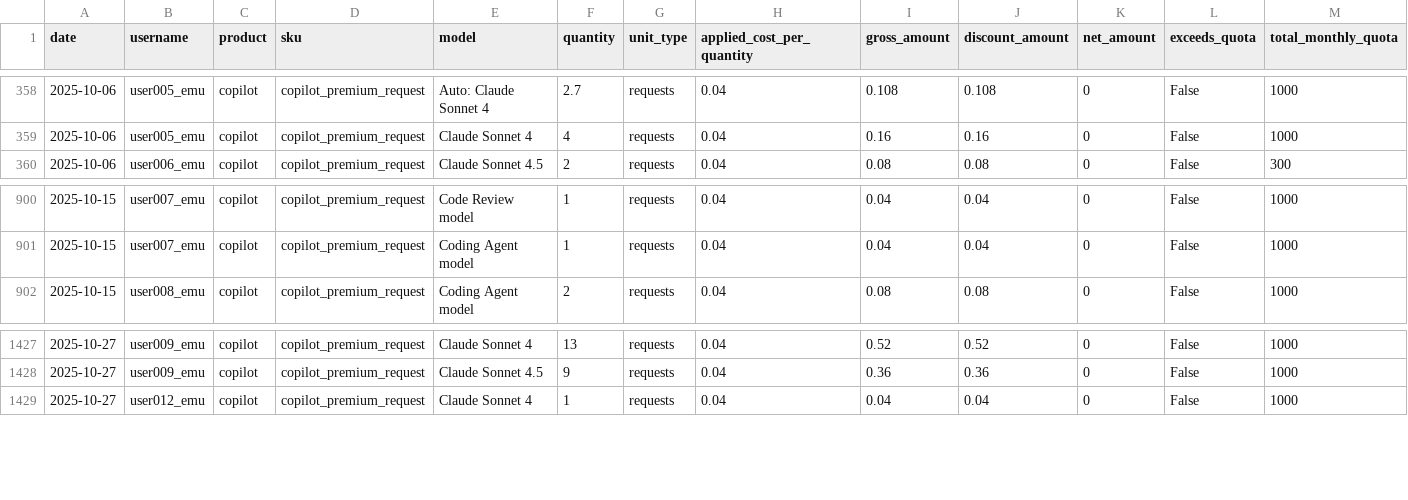
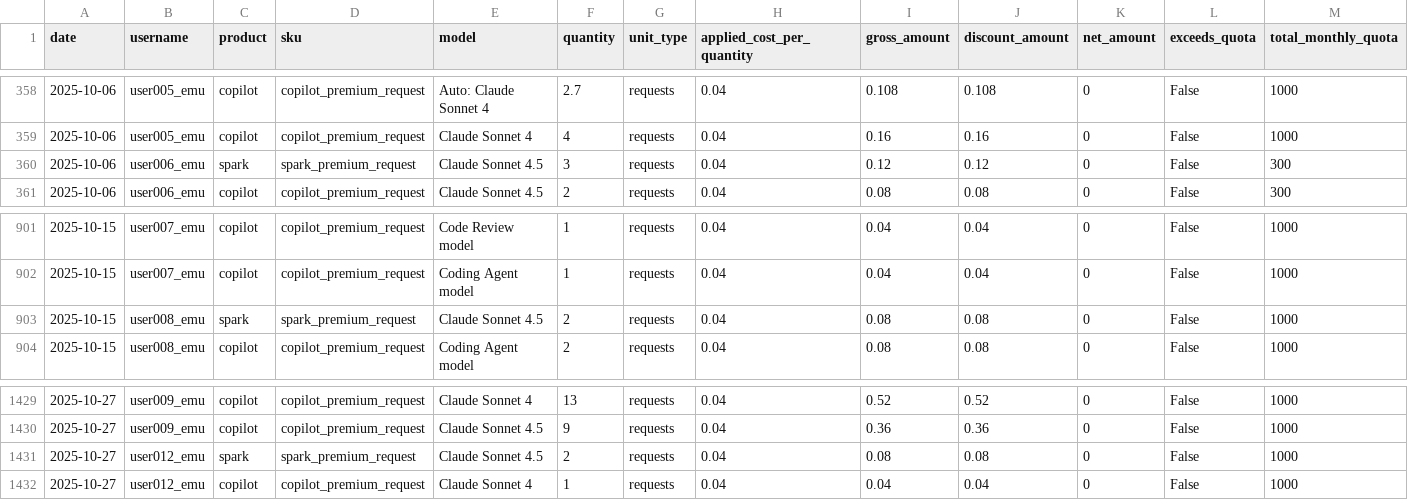
Before and after one commit to asizikov-demos/copilot-premium-requests-report-viewer, a CSV file: public/data/pru-example.csv, drawn as a sheet; only a part is shown, gaps mark what is left out; rows hold the shown columns only; the diff names each change by its address in the sheet, - before the commit and + after, or states it on an @@ line.

```diff
--- a/public/data/pru-example.csv
+++ b/public/data/pru-example.csv
+row 360: 2025-10-06 | user006_emu | spark | spark_premium_request | Claude Sonnet 4.5 | 3 | requests | 0.04 | 0.12 | 0.12 | 0 | False | 300
+row 903: 2025-10-15 | user008_emu | spark | spark_premium_request | Claude Sonnet 4.5 | 2 | requests | 0.04 | 0.08 | 0.08 | 0 | False | 1000
+row 1431: 2025-10-27 | user012_emu | spark | spark_premium_request | Claude Sonnet 4.5 | 2 | requests | 0.04 | 0.08 | 0.08 | 0 | False | 1000
```
Also changed, not shown: 9 other files.
